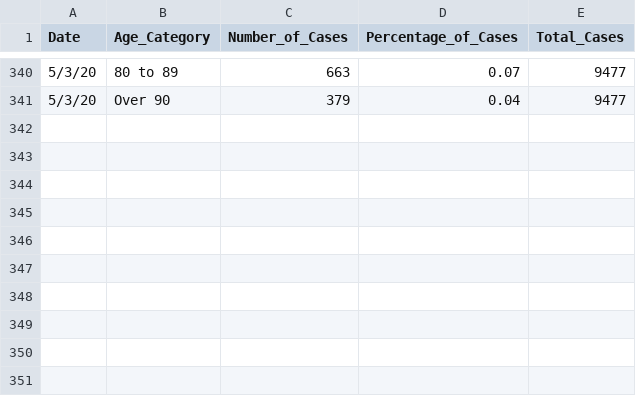
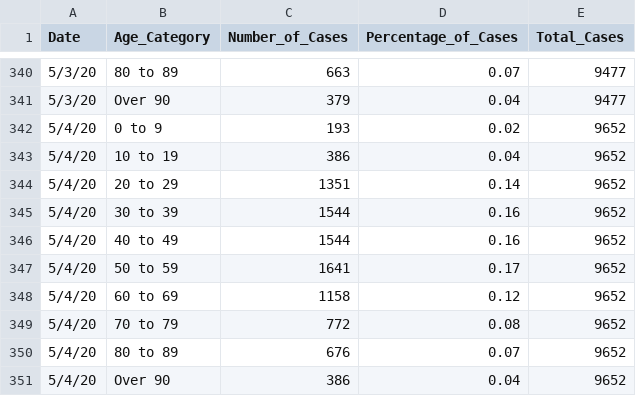
Before and after one commit to jjenki22/Rhode-Island-COVID-19, a CSV file: Data/Age_Distribution_Long.csv, drawn as a sheet; only a part is shown, gaps mark what is left out; the diff names each change by its address in the sheet, - before the commit and + after, or states it on an @@ line.

```diff
--- a/Data/Age_Distribution_Long.csv
+++ b/Data/Age_Distribution_Long.csv
+row 342: 5/4/20 | 0 to 9 | 193 | 0.02 | 9652
+row 343: 5/4/20 | 10 to 19 | 386 | 0.04 | 9652
+row 344: 5/4/20 | 20 to 29 | 1351 | 0.14 | 9652
+row 345: 5/4/20 | 30 to 39 | 1544 | 0.16 | 9652
+row 346: 5/4/20 | 40 to 49 | 1544 | 0.16 | 9652
+row 347: 5/4/20 | 50 to 59 | 1641 | 0.17 | 9652
+row 348: 5/4/20 | 60 to 69 | 1158 | 0.12 | 9652
+row 349: 5/4/20 | 70 to 79 | 772 | 0.08 | 9652
+row 350: 5/4/20 | 80 to 89 | 676 | 0.07 | 9652
+row 351: 5/4/20 | Over 90 | 386 | 0.04 | 9652
```
Also changed, not shown: Data/Gender.csv, Data/Hospital Long.csv, 3 other files.
